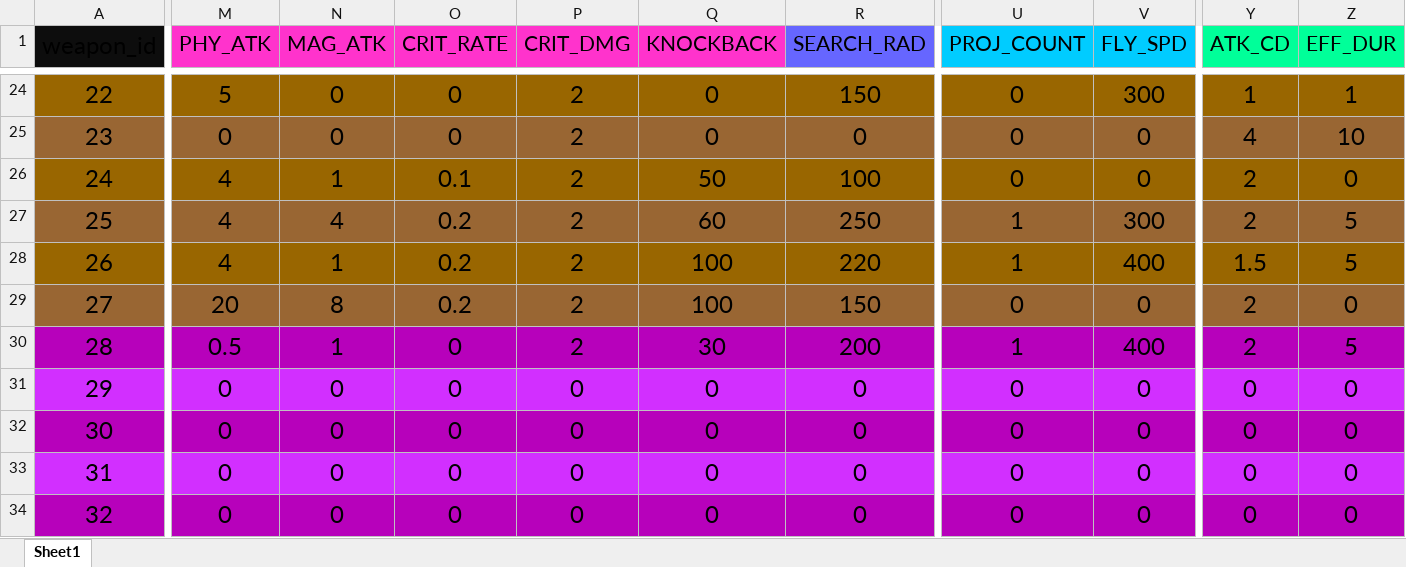
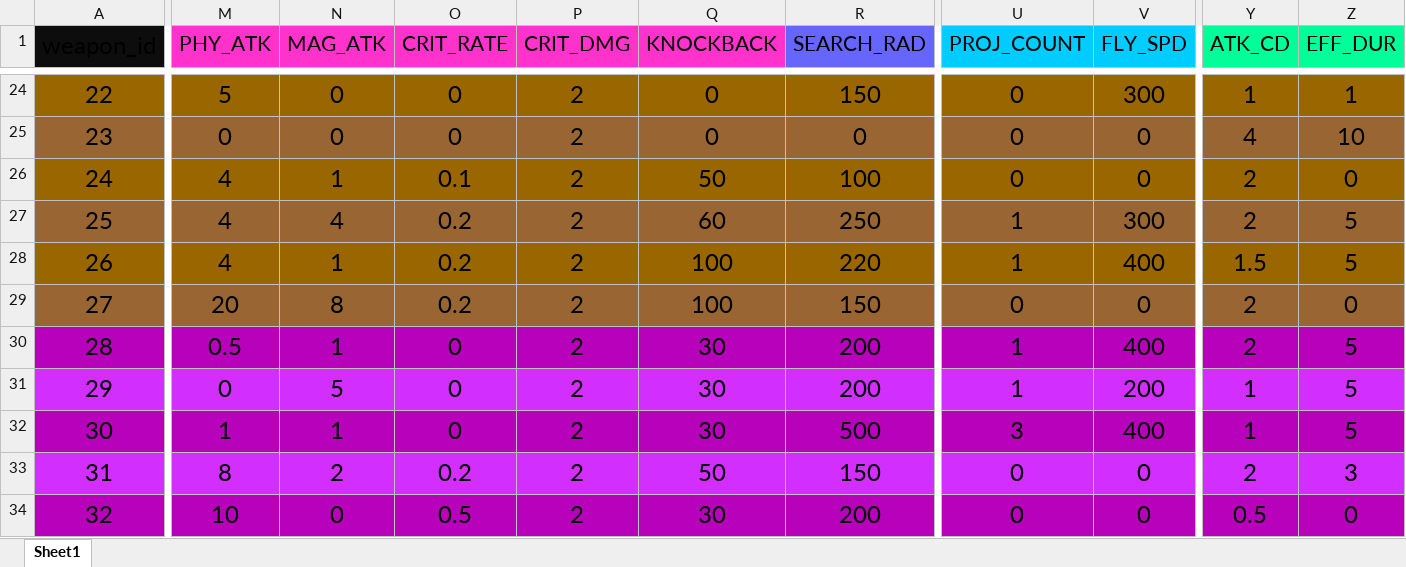
Before and after one commit to EricSanchezok/Game, an Excel workbook: src/main/WeaponDataBase.xlsx, sheet Sheet1, drawn as a sheet; only a part is shown, gaps mark what is left out; values as stored, in another font and other column widths than the file's, no borders; charts and pictures and conditional formats and table styles not drawn; the diff covers the shown part only; the diff names each change by its address in the sheet, - before the commit and + after, or states it on an @@ line.

```diff
--- a/src/main/WeaponDataBase.xlsx (sheet Sheet1)
+++ b/src/main/WeaponDataBase.xlsx (sheet Sheet1)
-N31 (MAG_ATK): 0
+N31 (MAG_ATK): 5
-P31:P34 (CRIT_DMG): 0
+P31:P34 (CRIT_DMG): 2
-Q31:Q32 (KNOCKBACK): 0
+Q31:Q32 (KNOCKBACK): 30
-R31 (SEARCH_RAD): 0
+R31 (SEARCH_RAD): 200
-U31 (PROJ_COUNT): 0
+U31 (PROJ_COUNT): 1
-V31 (FLY_SPD): 0
+V31 (FLY_SPD): 200
-Y31:Y32 (ATK_CD): 0
+Y31:Y32 (ATK_CD): 1
-Z31:Z32 (EFF_DUR): 0
+Z31:Z32 (EFF_DUR): 5
-M32 (PHY_ATK): 0
+M32 (PHY_ATK): 1
-N32 (MAG_ATK): 0
+N32 (MAG_ATK): 1
-R32 (SEARCH_RAD): 0
+R32 (SEARCH_RAD): 500
-U32 (PROJ_COUNT): 0
+U32 (PROJ_COUNT): 3
-V32 (FLY_SPD): 0
+V32 (FLY_SPD): 400
-M33 (PHY_ATK): 0
+M33 (PHY_ATK): 8
-N33 (MAG_ATK): 0
+N33 (MAG_ATK): 2
-O33 (CRIT_RATE): 0
+O33 (CRIT_RATE): 0.2
-Q33 (KNOCKBACK): 0
+Q33 (KNOCKBACK): 50
-R33 (SEARCH_RAD): 0
+R33 (SEARCH_RAD): 150
-Y33 (ATK_CD): 0
+Y33 (ATK_CD): 2
-Z33 (EFF_DUR): 0
+Z33 (EFF_DUR): 3
-M34 (PHY_ATK): 0
+M34 (PHY_ATK): 10
-O34 (CRIT_RATE): 0
+O34 (CRIT_RATE): 0.5
-Q34 (KNOCKBACK): 0
+Q34 (KNOCKBACK): 30
-R34 (SEARCH_RAD): 0
+R34 (SEARCH_RAD): 200
-Y34 (ATK_CD): 0
+Y34 (ATK_CD): 0.5
```
Also changed, not shown: 10 edited cells elsewhere in this sheet, 35 other files.
